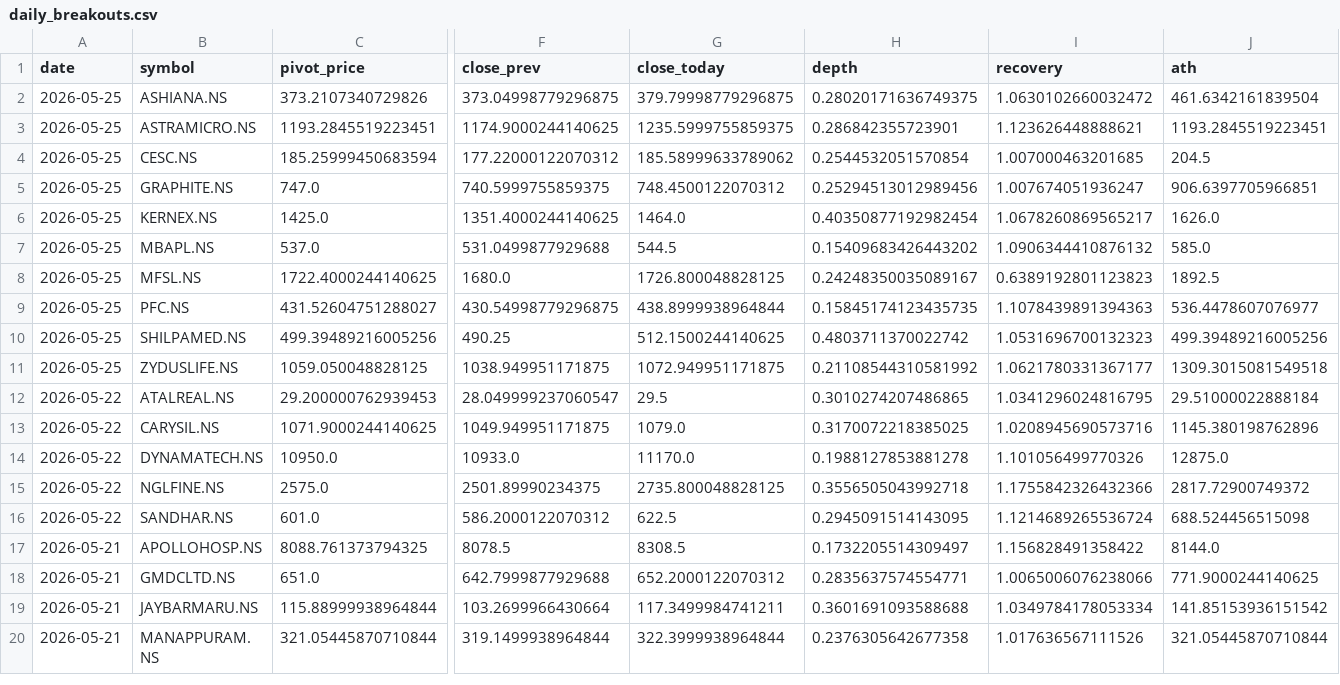
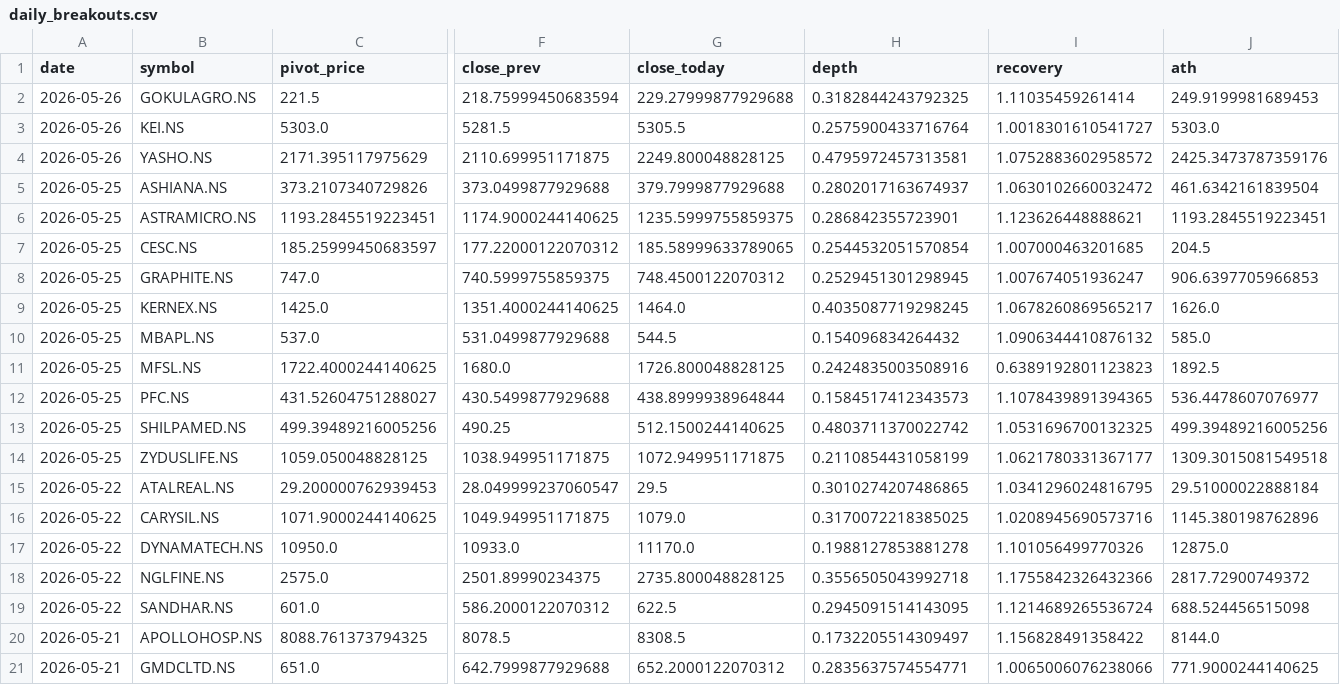
Before and after one commit to praveenyadav61/strategies, a CSV file: data/daily_breakouts.csv, drawn as a sheet; only a part is shown, gaps mark what is left out; the shorter side is filled out with more unchanged rows; addresses are those after the commit; rows hold the shown columns only; the diff names each change by its address in the sheet, - before the commit and + after, or states it on an @@ line.

```diff
--- a/data/daily_breakouts.csv
+++ b/data/daily_breakouts.csv
+row 2: 2026-05-26 | GOKULAGRO.NS | 221.5 | 218.75999450683594 | 229.27999877929688 | 0.3182844243792325 | 1.11035459261414 | 249.9199981689453
+row 3: 2026-05-26 | KEI.NS | 5303.0 | 5281.5 | 5305.5 | 0.2575900433716764 | 1.0018301610541727 | 5303.0
+row 4: 2026-05-26 | YASHO.NS | 2171.395117975629 | 2110.699951171875 | 2249.800048828125 | 0.4795972457313581 | 1.0752883602958572 | 2425.3473787359176
-F5 (close_prev): 373.04998779296875
+F5 (close_prev): 373.0499877929688
-G5 (close_today): 379.79998779296875
+G5 (close_today): 379.7999877929688
-H5 (depth): 0.28020171636749375
+H5 (depth): 0.2802017163674937
-C7 (pivot_price): 185.25999450683594
+C7 (pivot_price): 185.25999450683597
-G7 (close_today): 185.58999633789062
+G7 (close_today): 185.58999633789065
-H8 (depth): 0.25294513012989456
+H8 (depth): 0.2529451301298945
-J8 (ath): 906.6397705966851
+J8 (ath): 906.6397705966853
-H9 (depth): 0.40350877192982454
+H9 (depth): 0.4035087719298245
-H10 (depth): 0.15409683426443202
+H10 (depth): 0.154096834264432
-H11 (depth): 0.24248350035089167
+H11 (depth): 0.2424835003508916
-F12 (close_prev): 430.54998779296875
+F12 (close_prev): 430.5499877929688
-H12 (depth): 0.15845174123435735
+H12 (depth): 0.1584517412343573
-I12 (recovery): 1.1078439891394363
+I12 (recovery): 1.1078439891394365
-I13 (recovery): 1.0531696700132323
+I13 (recovery): 1.0531696700132325
-H14 (depth): 0.21108544310581992
+H14 (depth): 0.2110854431058199
```
